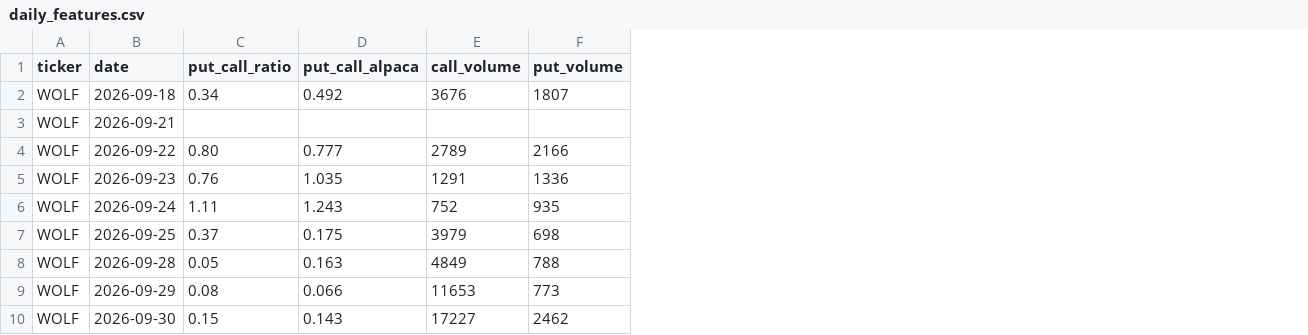
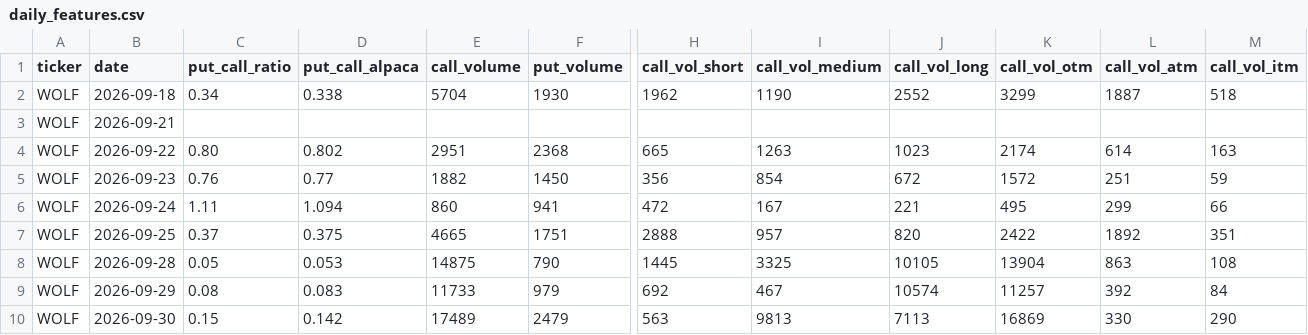
Before and after one commit to ckoutz/options_test, a CSV file: options-footprint/data/daily_features.csv, drawn as a sheet; only a part is shown, gaps mark what is left out; the diff covers the shown part only; the diff names each change by its address in the sheet, - before the commit and + after, or states it on an @@ line.

```diff
--- a/options-footprint/data/daily_features.csv
+++ b/options-footprint/data/daily_features.csv
+column H (call_vol_short), rows 2-10: 1962 |  | 665 | 356 | 472 | 2888 | 1445 | 692 | 563
+column I (call_vol_medium), rows 2-10: 1190 |  | 1263 | 854 | 167 | 957 | 3325 | 467 | 9813
+column J (call_vol_long), rows 2-10: 2552 |  | 1023 | 672 | 221 | 820 | 10105 | 10574 | 7113
+column K (call_vol_otm), rows 2-10: 3299 |  | 2174 | 1572 | 495 | 2422 | 13904 | 11257 | 16869
+column L (call_vol_atm), rows 2-10: 1887 |  | 614 | 251 | 299 | 1892 | 863 | 392 | 330
+column M (call_vol_itm), rows 2-10: 518 |  | 163 | 59 | 66 | 351 | 108 | 84 | 290
-D2 (put_call_alpaca): 0.492
+D2 (put_call_alpaca): 0.338
-E2 (call_volume): 3676
+E2 (call_volume): 5704
-F2 (put_volume): 1807
+F2 (put_volume): 1930
-D4 (put_call_alpaca): 0.777
+D4 (put_call_alpaca): 0.802
-E4 (call_volume): 2789
+E4 (call_volume): 2951
-F4 (put_volume): 2166
+F4 (put_volume): 2368
-D5 (put_call_alpaca): 1.035
+D5 (put_call_alpaca): 0.77
-E5 (call_volume): 1291
+E5 (call_volume): 1882
-F5 (put_volume): 1336
+F5 (put_volume): 1450
-D6 (put_call_alpaca): 1.243
+D6 (put_call_alpaca): 1.094
-E6 (call_volume): 752
+E6 (call_volume): 860
-F6 (put_volume): 935
+F6 (put_volume): 941
-D7 (put_call_alpaca): 0.175
+D7 (put_call_alpaca): 0.375
-E7 (call_volume): 3979
+E7 (call_volume): 4665
-F7 (put_volume): 698
+F7 (put_volume): 1751
-D8 (put_call_alpaca): 0.163
+D8 (put_call_alpaca): 0.053
-E8 (call_volume): 4849
+E8 (call_volume): 14875
-F8 (put_volume): 788
+F8 (put_volume): 790
-D9 (put_call_alpaca): 0.066
+D9 (put_call_alpaca): 0.083
-E9 (call_volume): 11653
+E9 (call_volume): 11733
-F9 (put_volume): 773
+F9 (put_volume): 979
-D10 (put_call_alpaca): 0.143
+D10 (put_call_alpaca): 0.142
-E10 (call_volume): 17227
+E10 (call_volume): 17489
-F10 (put_volume): 2462
+F10 (put_volume): 2479
```
Also changed, not shown: 15 edited cells elsewhere in this file.
